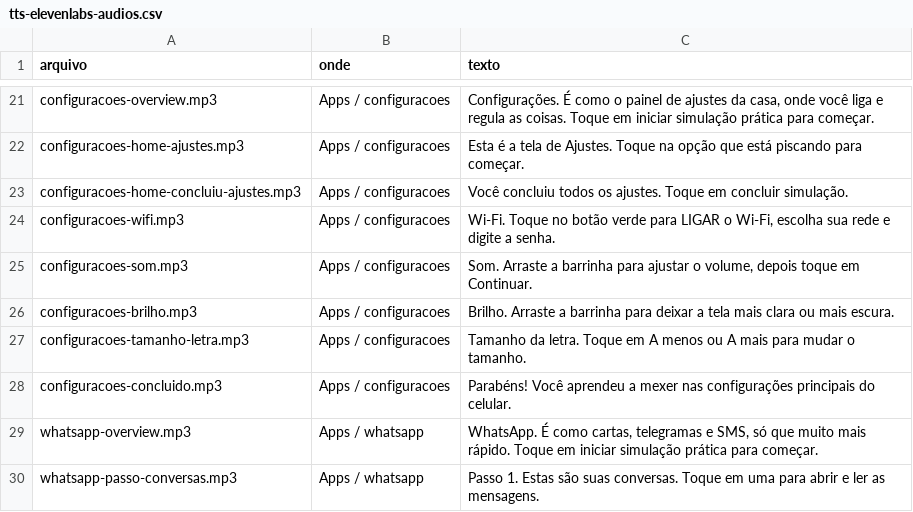
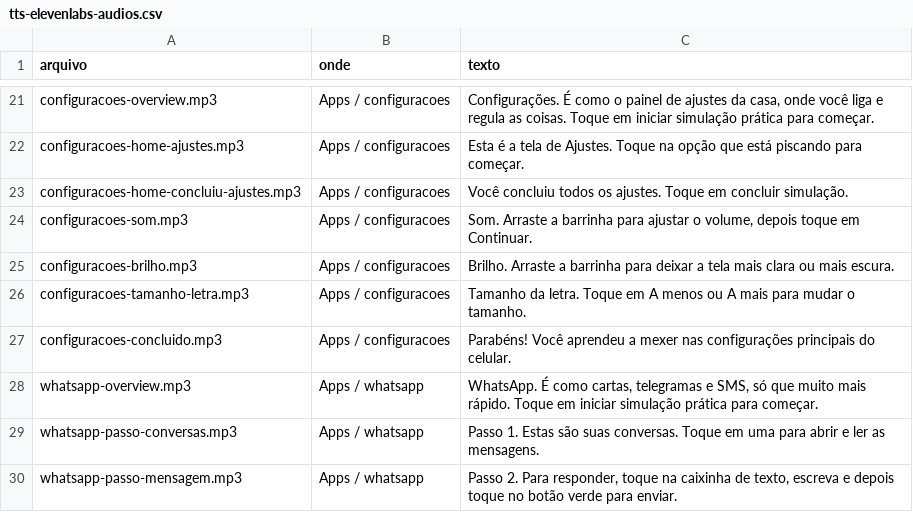
Before and after one commit to Sarapessoa/alfabetizacao_digital, a CSV file: docs/tts-elevenlabs-audios.csv, drawn as a sheet; only a part is shown, gaps mark what is left out; the shorter side is filled out with more unchanged rows.

Commit message:
refactor(configuracoes): remover simulação de wifi e alinhar docs tts

```diff
--- a/docs/tts-elevenlabs-audios.csv
+++ b/docs/tts-elevenlabs-audios.csv
@@ -23,3 +23,2 @@ arquivo,onde,texto
 "configuracoes-home-concluiu-ajustes.mp3","Apps / configuracoes","Você concluiu todos os ajustes. Toque em concluir simulação."
-"configuracoes-wifi.mp3","Apps / configuracoes","Wi-Fi. Toque no botão verde para LIGAR o Wi-Fi, escolha sua rede e digite a senha."
 "configuracoes-som.mp3","Apps / configuracoes","Som. Arraste a barrinha para ajustar o volume, depois toque em Continuar."
```
Also changed, not shown: 3 other files.
